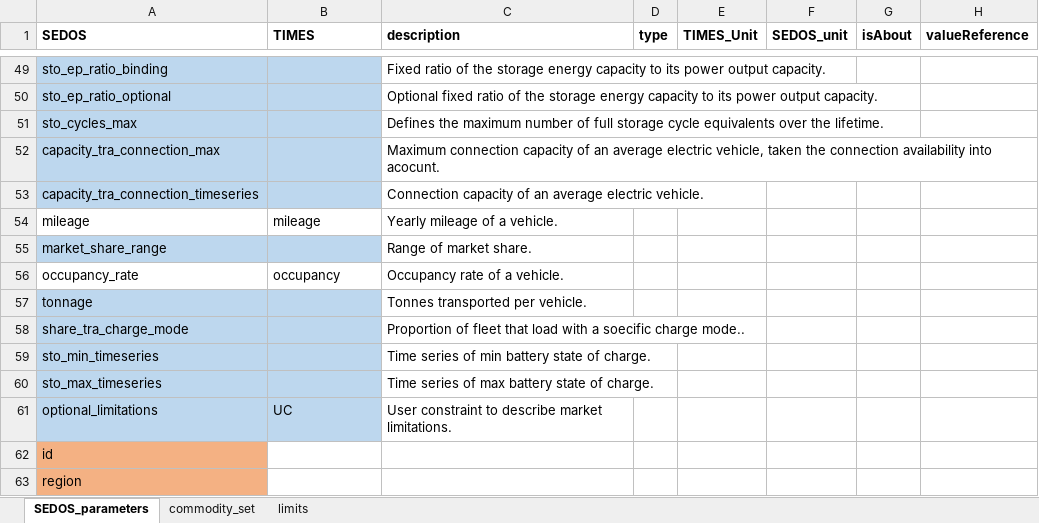
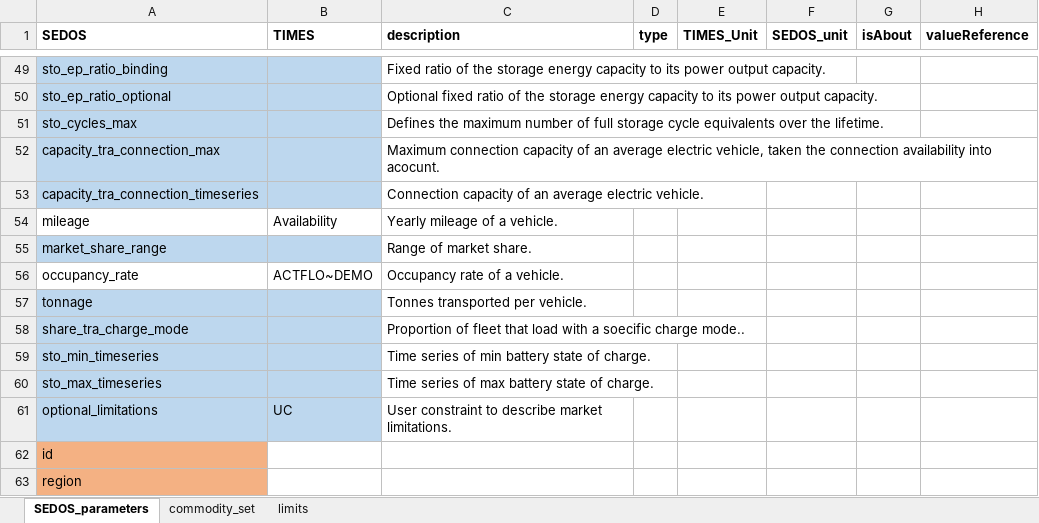
Before and after one commit to sedos-project/data_adapter_times, an Excel workbook: config_data/mapping_v3.xlsx, sheet SEDOS_parameters, drawn as a sheet; only a part is shown, gaps mark what is left out; values as stored, in another font and other column widths than the file's, no borders; the diff names each change by its address in the sheet, - before the commit and + after, or states it on an @@ line.

```diff
--- a/config_data/mapping_v3.xlsx (sheet SEDOS_parameters)
+++ b/config_data/mapping_v3.xlsx (sheet SEDOS_parameters)
-B54 (TIMES): mileage
+B54 (TIMES): Availability
-B56 (TIMES): occupancy
+B56 (TIMES): ACTFLO~DEMO
```
Also changed, not shown: config_data/SysSettings.xlsx, output_data/test_output_tra.xlsx, 2 other files.
